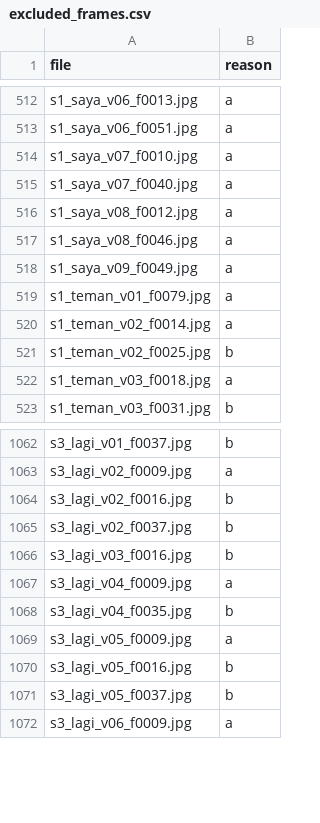
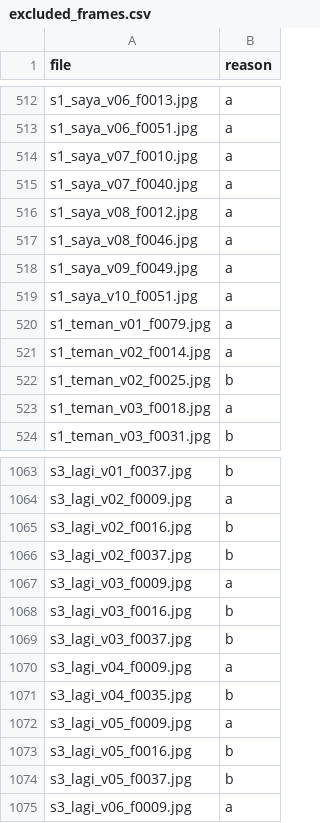
Before and after one commit to ajimaruu/bisindo-signer-independent, a CSV file: data/excluded_frames.csv, drawn as a sheet; only a part is shown, gaps mark what is left out.

```diff
--- a/data/excluded_frames.csv
+++ b/data/excluded_frames.csv
@@ -518,2 +518,3 @@ s1_saya_v08_f0046.jpg,a
 s1_saya_v09_f0049.jpg,a
+s1_saya_v10_f0051.jpg,a
 s1_teman_v01_f0079.jpg,a
@@ -1065,3 +1066,5 @@ s3_lagi_v02_f0016.jpg,b
 s3_lagi_v02_f0037.jpg,b
+s3_lagi_v03_f0009.jpg,a
 s3_lagi_v03_f0016.jpg,b
+s3_lagi_v03_f0037.jpg,b
 s3_lagi_v04_f0009.jpg,a
```
Also changed, not shown: data/reviewed_labels.csv, results/annotation_summary.csv, 7 other files.
